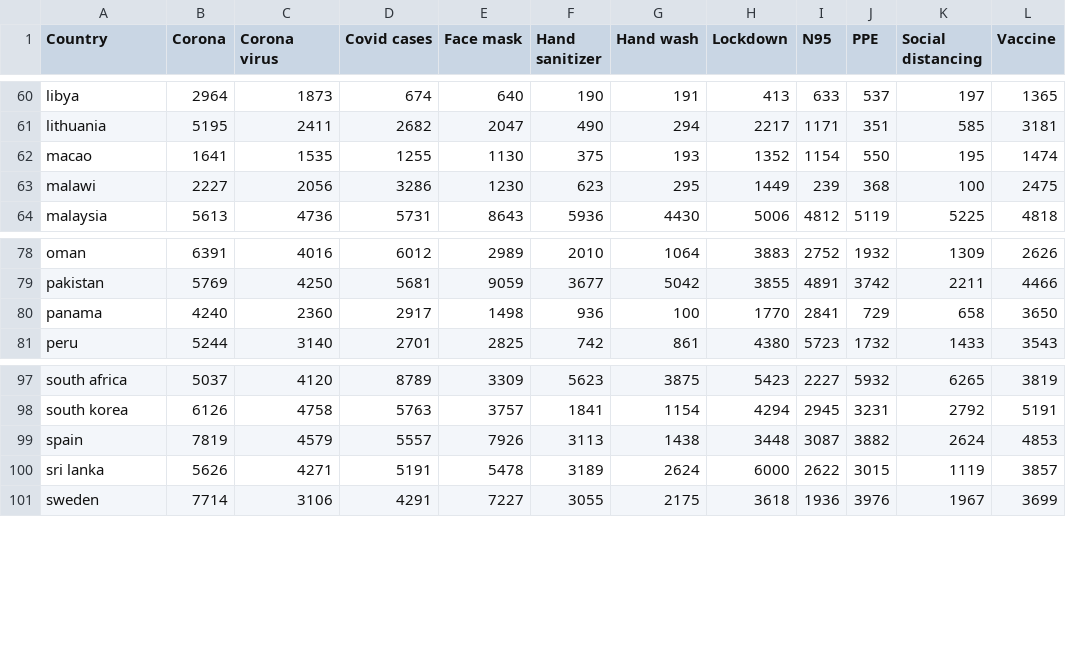
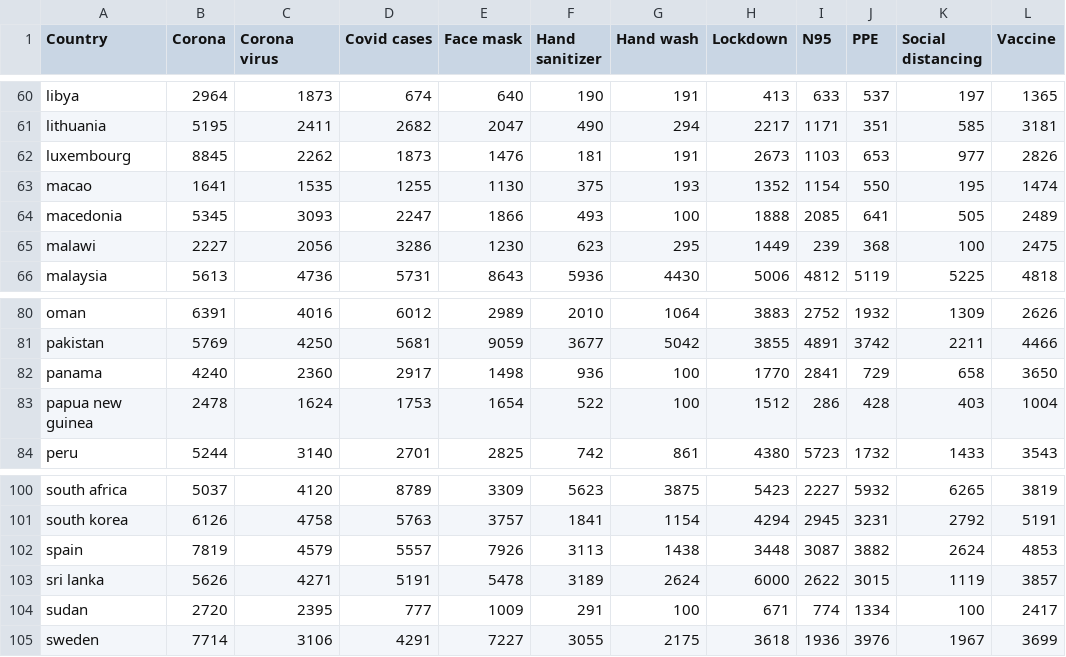
Before and after one commit to Faisal-NSU/cse445, a CSV file: final.csv, drawn as a sheet; only a part is shown, gaps mark what is left out; the diff names each change by its address in the sheet, - before the commit and + after, or states it on an @@ line.

Commit message:
added new country data

```diff
--- a/final.csv
+++ b/final.csv
+row 62: luxembourg | 8845 | 2262 | 1873 | 1476 | 181 | 191 | 2673 | 1103 | 653 | 977 | 2826
+row 64: macedonia | 5345 | 3093 | 2247 | 1866 | 493 | 100 | 1888 | 2085 | 641 | 505 | 2489
+row 83: papua new guinea | 2478 | 1624 | 1753 | 1654 | 522 | 100 | 1512 | 286 | 428 | 403 | 1004
+row 104: sudan | 2720 | 2395 | 777 | 1009 | 291 | 100 | 671 | 774 | 1334 | 100 | 2417
```
Also changed, not shown: 2 other files.
